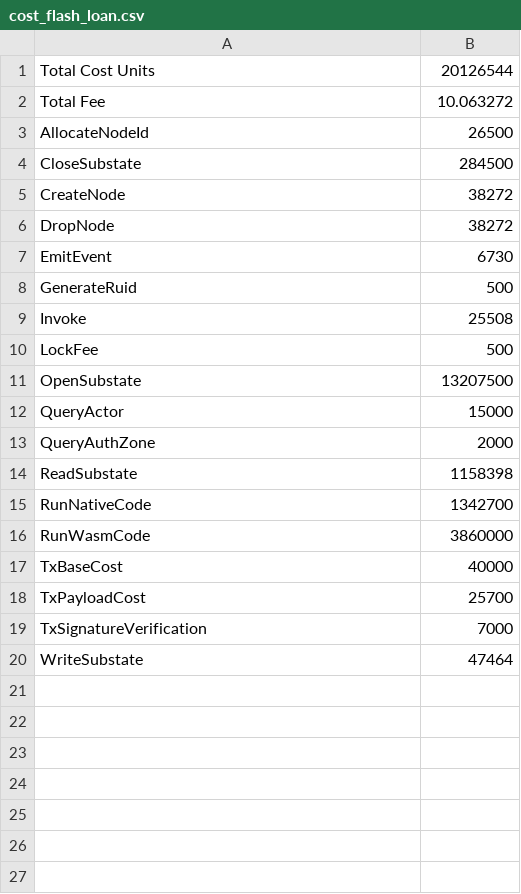
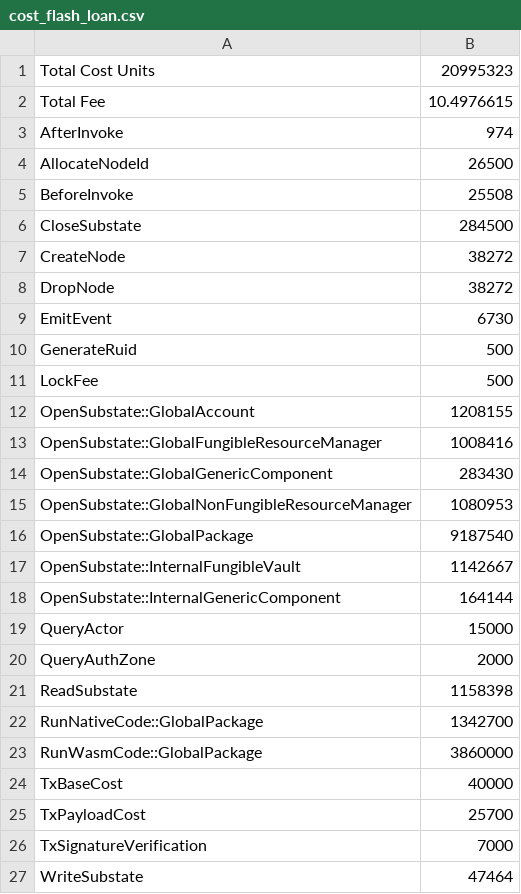
Before and after one commit to radixdlt/radixdlt-scrypto, a CSV file: radix-engine-tests/assets/cost_flash_loan.csv, drawn as a sheet; removed rows and columns are numbered as before the commit, all else as after; the diff names each change by its address in the sheet, - before the commit and + after, or states it on an @@ line.

```diff
--- a/radix-engine-tests/assets/cost_flash_loan.csv
+++ b/radix-engine-tests/assets/cost_flash_loan.csv
-B1: 20126544
+B1: 20995323
-B2: 10.063272
+B2: 10.4976615
+row 3: AfterInvoke | 974
+row 5: BeforeInvoke | 25508
-row 9: Invoke | 25508
-row 11: OpenSubstate | 13207500
+row 12: OpenSubstate::GlobalAccount | 1208155
+row 13: OpenSubstate::GlobalFungibleResourceManager | 1008416
+row 14: OpenSubstate::GlobalGenericComponent | 283430
+row 15: OpenSubstate::GlobalNonFungibleResourceManager | 1080953
+row 16: OpenSubstate::GlobalPackage | 9187540
+row 17: OpenSubstate::InternalFungibleVault | 1142667
+row 18: OpenSubstate::InternalGenericComponent | 164144
-A22: RunNativeCode
+A22: RunNativeCode::GlobalPackage
-A23: RunWasmCode
+A23: RunWasmCode::GlobalPackage
```
Also changed, not shown: radix-engine-tests/assets/cost_radiswap.csv, radix-engine-tests/assets/cost_transfer.csv, 9 other files.
